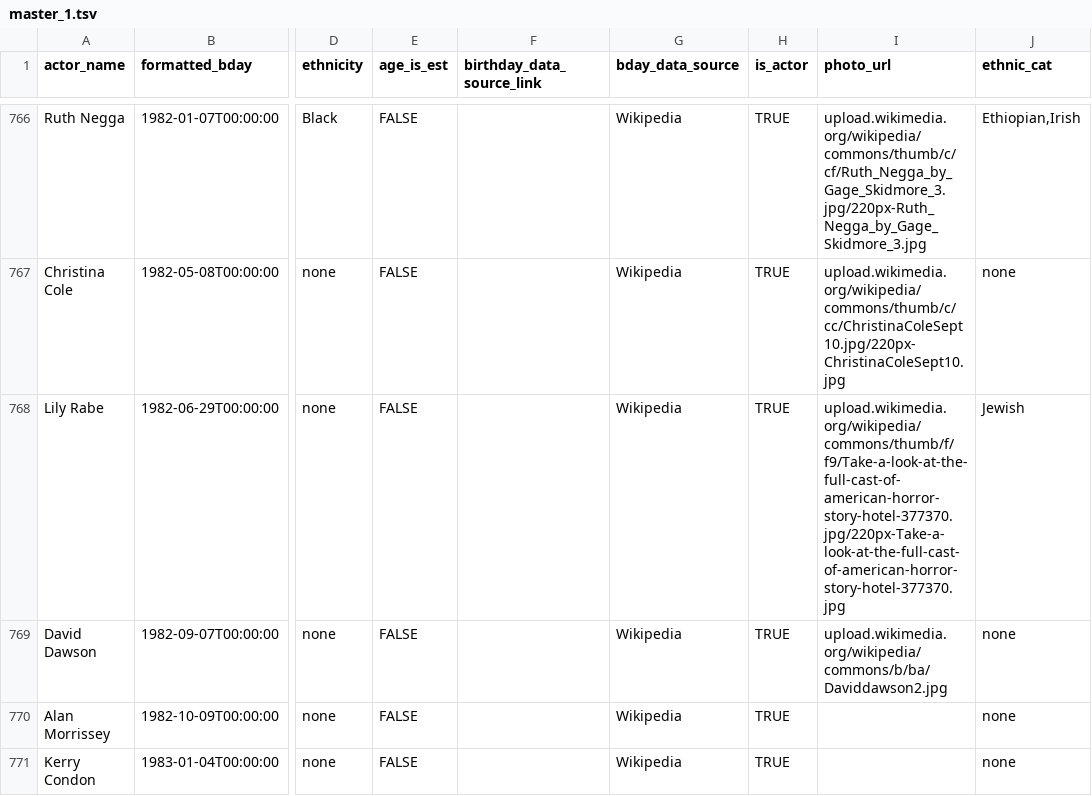
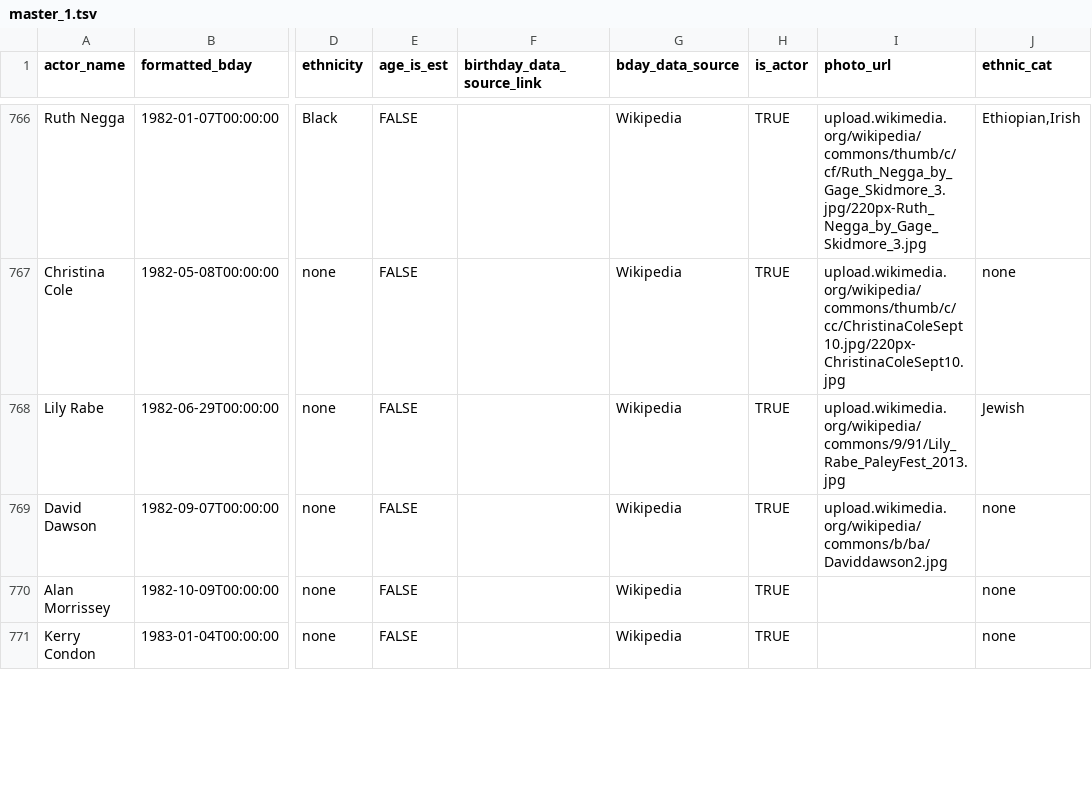
Before and after one commit to ewlin/shakespeare_production_data, a TSV file: data/master_1.tsv, drawn as a sheet; only a part is shown, gaps mark what is left out; the diff names each change by its address in the sheet, - before the commit and + after, or states it on an @@ line.

Commit message:
update master list image links

```diff
--- a/data/master_1.tsv
+++ b/data/master_1.tsv
-I768 (photo_url): upload.wikimedia.org/wikipedia/commons/thumb/f/f9/Take-a-look-at-the-full-cast-of-american-horror-story-hotel-377370.jpg/220px-Take-a-look-at-the-full-cast-of-american-horror-story-hotel-377370.jpg
+I768 (photo_url): upload.wikimedia.org/wikipedia/commons/9/91/Lily_Rabe_PaleyFest_2013.jpg
```
Also changed, not shown: 1 other file.
